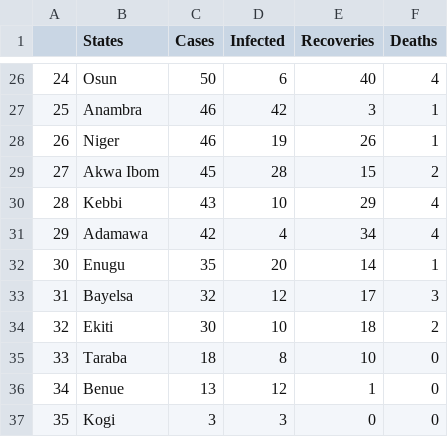
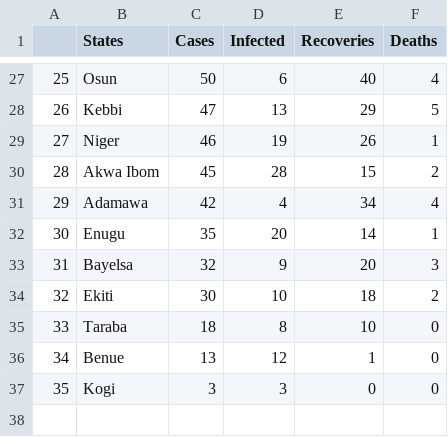
Before and after one commit to omotayo-alade/covid-19-nigeria, a CSV file: covid_nigeria.csv, drawn as a sheet; only a part is shown, gaps mark what is left out; the diff covers the shown part only.

```diff
--- a/covid_nigeria.csv
+++ b/covid_nigeria.csv
@@ -26,9 +27,8 @@
-24,Osun,50,6,40,4
-25,Anambra,46,42,3,1
-26,Niger,46,19,26,1
-27,Akwa Ibom,45,28,15,2
-28,Kebbi,43,10,29,4
+25,Osun,50,6,40,4
+26,Kebbi,47,13,29,5
+27,Niger,46,19,26,1
+28,Akwa Ibom,45,28,15,2
 29,Adamawa,42,4,34,4
 30,Enugu,35,20,14,1
-31,Bayelsa,32,12,17,3
+31,Bayelsa,32,9,20,3
 32,Ekiti,30,10,18,2
```
Also changed, not shown: 3 added rows, 2 removed rows and 58 edited cells elsewhere in this file, time_series.csv, 6 other files.
